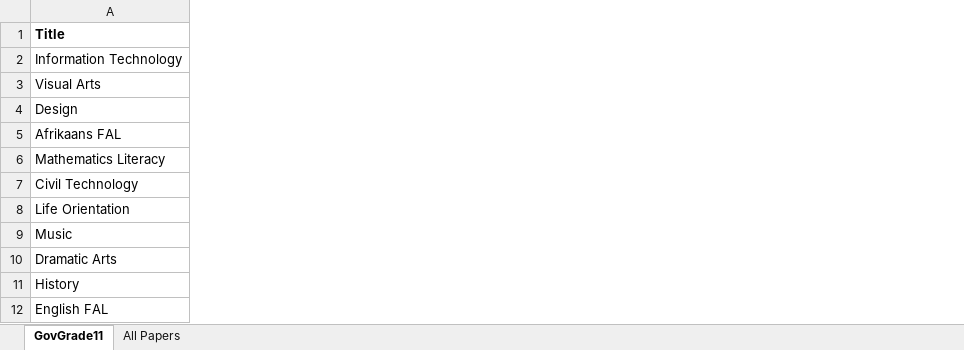
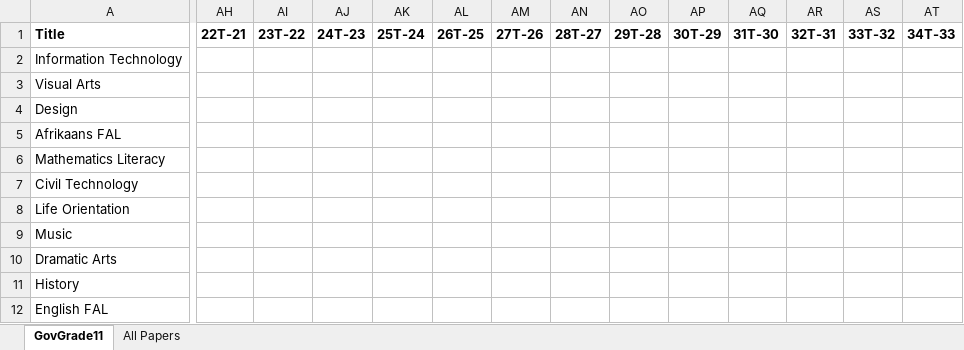
Before and after one commit to kiravdoolabh/kiravdoolabh, an Excel workbook: GovGrade11.xlsx, sheet GovGrade11, drawn as a sheet; only a part is shown, gaps mark what is left out; values as stored, in another font and other column widths than the file's, no borders; the diff covers the shown part only; the diff names each change by its address in the sheet, - before the commit and + after, or states it on an @@ line.

```diff
--- a/GovGrade11.xlsx (sheet GovGrade11)
+++ b/GovGrade11.xlsx (sheet GovGrade11)
+column AH (22T-21), empty
+column AI (23T-22), empty
+column AJ (24T-23), empty
+column AK (25T-24), empty
+column AL (26T-25), empty
+column AM (27T-26), empty
+column AN (28T-27), empty
+column AO (29T-28), empty
+column AP (30T-29), empty
+column AQ (31T-30), empty
+column AR (32T-31), empty
+column AS (33T-32), empty
+column AT (34T-33), empty
```
Also changed, not shown: 57 added columns elsewhere in this sheet.
